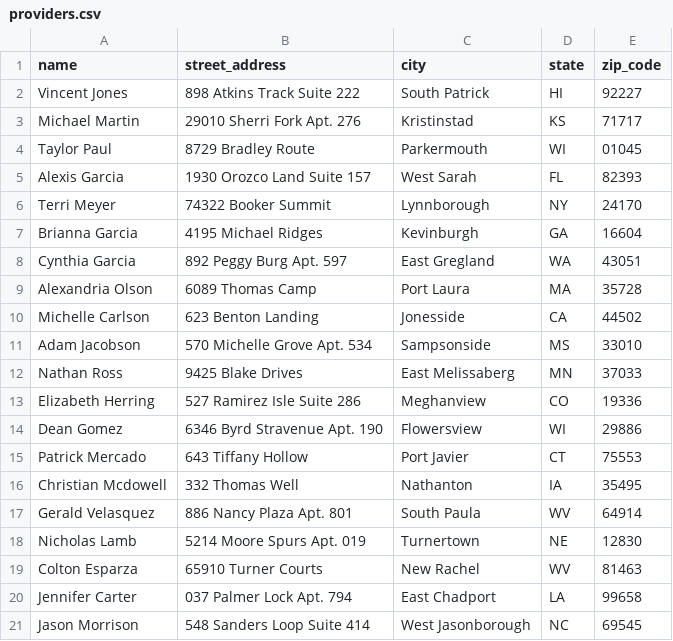
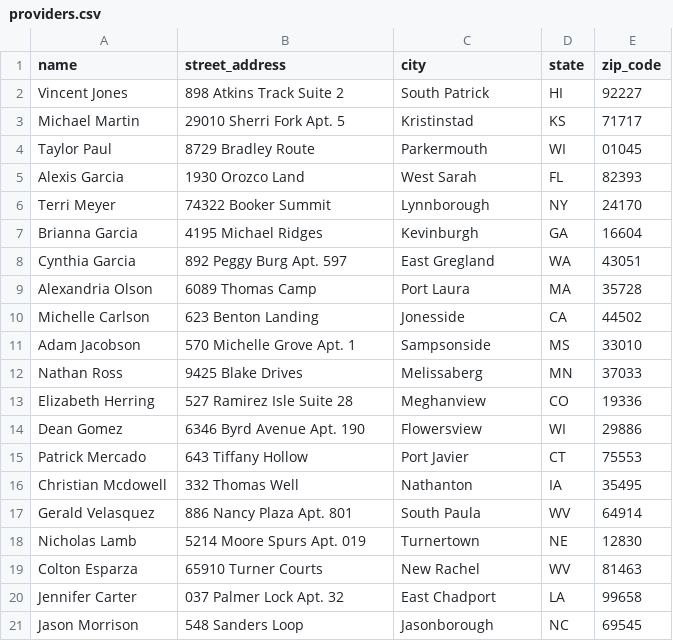
Before and after one commit to alex-olivier/ChocAn-Project, a CSV file: valid_test_data/providers.csv (was test_valid_data/providers.csv), drawn as a sheet.

```diff
--- a/test_valid_data/providers.csv
+++ b/valid_test_data/providers.csv
@@ -1,6 +1,6 @@
 name,street_address,city,state,zip_code
-Vincent Jones,898 Atkins Track Suite 222,South Patrick,HI,92227
-Michael Martin,29010 Sherri Fork Apt. 276,Kristinstad,KS,71717
+Vincent Jones,898 Atkins Track Suite 2,South Patrick,HI,92227
+Michael Martin,29010 Sherri Fork Apt. 5,Kristinstad,KS,71717
 Taylor Paul,8729 Bradley Route,Parkermouth,WI,01045
-Alexis Garcia,1930 Orozco Land Suite 157,West Sarah,FL,82393
+Alexis Garcia,1930 Orozco Land,West Sarah,FL,82393
 Terri Meyer,74322 Booker Summit,Lynnborough,NY,24170
@@ -10,6 +10,6 @@ Alexandria Olson,6089 Thomas Camp,Port Laura,MA,35728
 Michelle Carlson,623 Benton Landing,Jonesside,CA,44502
-Adam Jacobson,570 Michelle Grove Apt. 534,Sampsonside,MS,33010
-Nathan Ross,9425 Blake Drives,East Melissaberg,MN,37033
-Elizabeth Herring,527 Ramirez Isle Suite 286,Meghanview,CO,19336
-Dean Gomez,6346 Byrd Stravenue Apt. 190,Flowersview,WI,29886
+Adam Jacobson,570 Michelle Grove Apt. 1,Sampsonside,MS,33010
+Nathan Ross,9425 Blake Drives,Melissaberg,MN,37033
+Elizabeth Herring,527 Ramirez Isle Suite 28,Meghanview,CO,19336
+Dean Gomez,6346 Byrd Avenue Apt. 190,Flowersview,WI,29886
 Patrick Mercado,643 Tiffany Hollow,Port Javier,CT,75553
@@ -19,3 +19,3 @@ Nicholas Lamb,5214 Moore Spurs Apt. 019,Turnertown,NE,12830
 Colton Esparza,65910 Turner Courts,New Rachel,WV,81463
-Jennifer Carter,037 Palmer Lock Apt. 794,East Chadport,LA,99658
-Jason Morrison,548 Sanders Loop Suite 414,West Jasonborough,NC,69545
+Jennifer Carter,037 Palmer Lock Apt. 32,East Chadport,LA,99658
+Jason Morrison,548 Sanders Loop,Jasonborough,NC,69545
```
Also changed, not shown: valid_test_data/service_records.csv, 27 other files.
